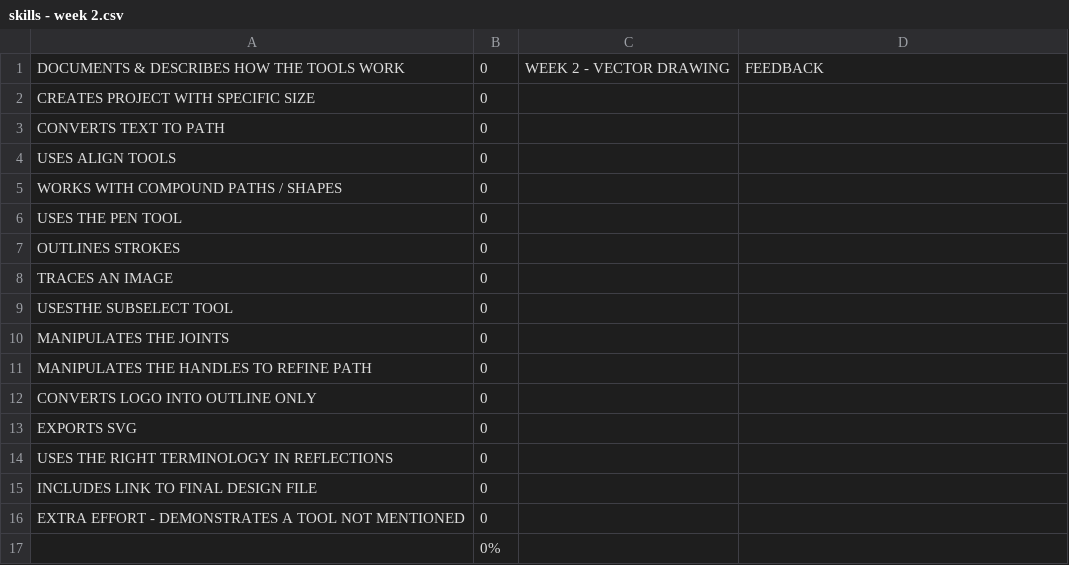
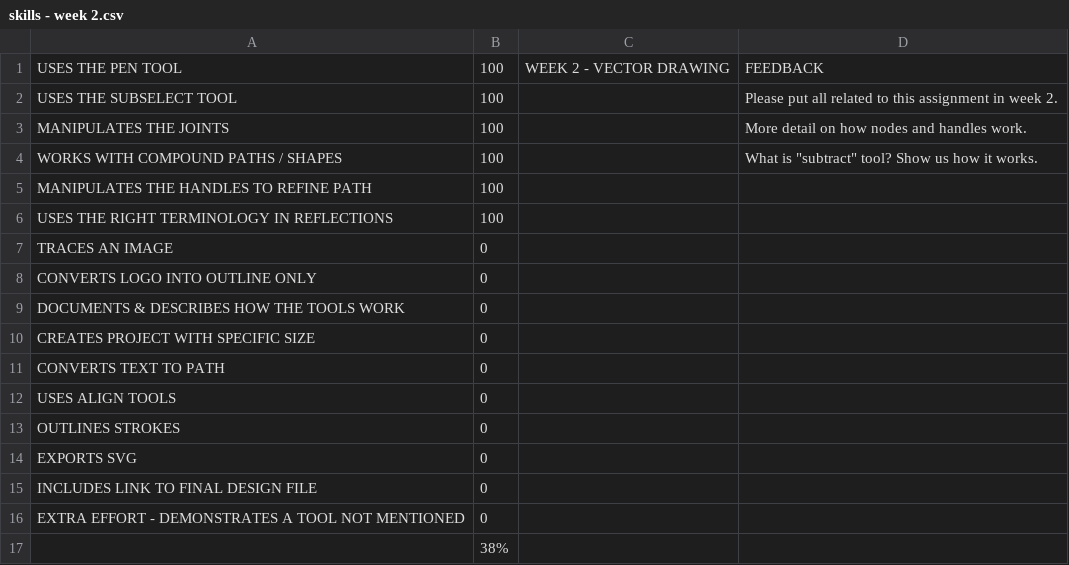
Before and after one commit to makercreator/learn, a CSV file: students/yurun/week2/skills - week 2.csv, drawn as a sheet; removed rows and columns are numbered as before the commit, all else as after; the diff names each change by its address in the sheet, - before the commit and + after, or states it on an @@ line.

```diff
--- a/students/yurun/week2/skills - week 2.csv
+++ b/students/yurun/week2/skills - week 2.csv
+row 1: USES THE PEN TOOL | 100 | WEEK 2 - VECTOR DRAWING | FEEDBACK
+row 2: USES THE SUBSELECT TOOL | 100 |  | Please put all related to this assignment in week 2.
+row 3: MANIPULATES THE JOINTS | 100 |  | More detail on how nodes and handles work.
+row 4: WORKS WITH COMPOUND PATHS / SHAPES | 100 |  | What is "subtract" tool? Show us how it works.
+row 5: MANIPULATES THE HANDLES TO REFINE PATH | 100
+row 6: USES THE RIGHT TERMINOLOGY IN REFLECTIONS | 100
@@ row 8 moved to row 7: TRACES AN IMAGE @@
@@ row 12 moved to row 8: CONVERTS LOGO INTO OUTLINE ONLY @@
-C9: WEEK 2 - VECTOR DRAWING
+C9: (empty)
-D9: FEEDBACK
+D9: (empty)
-row 5: WORKS WITH COMPOUND PATHS / SHAPES | 0
-row 6: USES THE PEN TOOL | 0
-row 9: USESTHE SUBSELECT TOOL | 0
-row 10: MANIPULATES THE JOINTS | 0
-row 11: MANIPULATES THE HANDLES TO REFINE PATH | 0
-row 14: USES THE RIGHT TERMINOLOGY IN REFLECTIONS | 0
-B17: 0%
+B17: 38%
```
Also changed, not shown: students/conor/week2/skills - week 2.csv, students/conor/week3/skills - week 3.csv, 6 other files.
